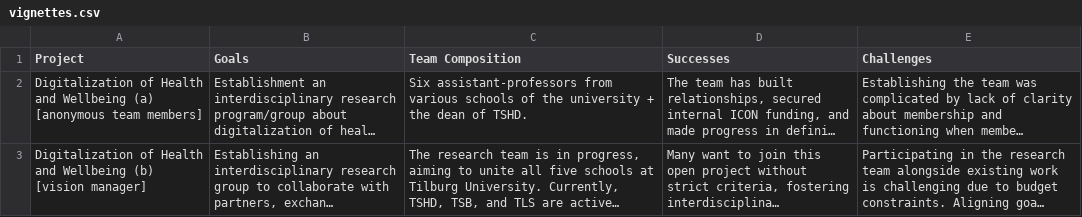
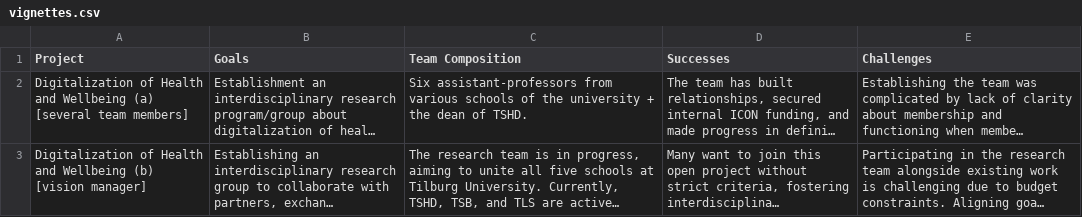
Before and after one commit to cjvanlissa/team_science, a CSV file: vignettes.csv, drawn as a sheet; only a part is shown; long unchanged cells end in …; the diff covers the shown part only; the diff names each change by its address in the sheet, - before the commit and + after, or states it on an @@ line.

```diff
--- a/vignettes.csv
+++ b/vignettes.csv
-A2 (Project): …Wellbeing (a) [anonymous team members]
+A2 (Project): …Wellbeing (a) [several team members]
```
Also changed, not shown: 1 added row and 1 edited cell elsewhere in this file, 7 other files.
